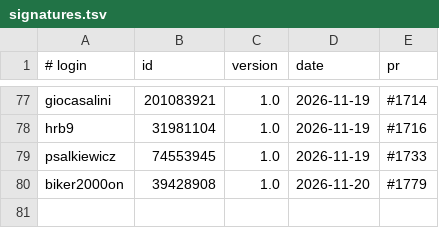
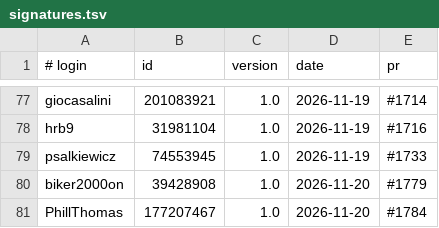
Before and after one commit to UCS-Care-Group/mailcraft, a TSV file: signatures.tsv, drawn as a sheet; only a part is shown, gaps mark what is left out; the diff names each change by its address in the sheet, - before the commit and + after, or states it on an @@ line.

```diff
--- a/signatures.tsv
+++ b/signatures.tsv
+row 81: PhillThomas | 177207467 | 1.0 | 2026-11-20 | #1784
```
